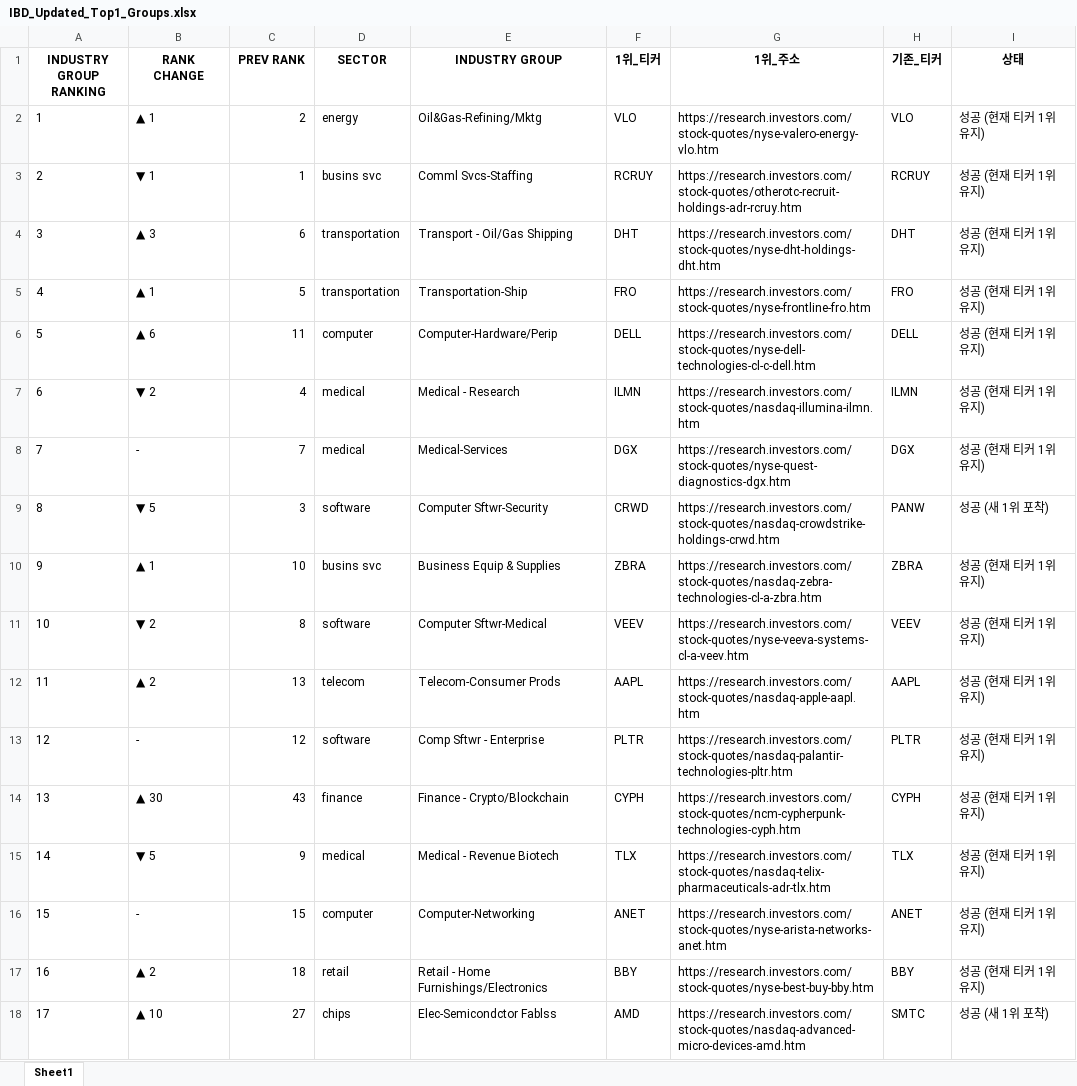
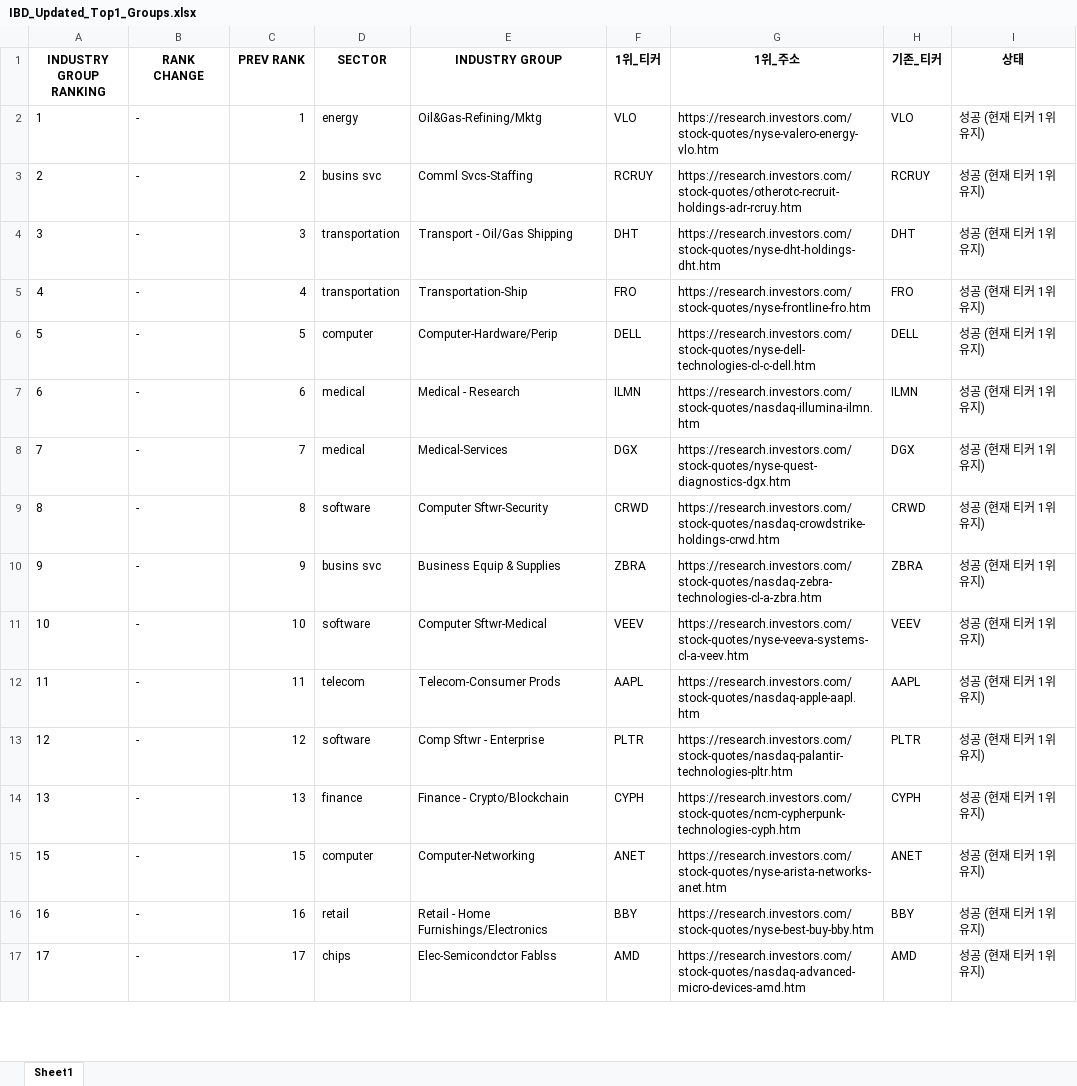
Before and after one commit to hjlee0421/ibd_top, an Excel workbook: IBD_Updated_Top1_Groups.xlsx, sheet Sheet1, drawn as a sheet; only a part is shown; values as stored, in another font and other column widths than the file's, no borders; removed rows and columns are numbered as before the commit, all else as after; the diff covers the shown part only; the diff names each change by its address in the sheet, - before the commit and + after, or states it on an @@ line.

```diff
--- a/IBD_Updated_Top1_Groups.xlsx (sheet Sheet1)
+++ b/IBD_Updated_Top1_Groups.xlsx (sheet Sheet1)
-B2 (RANK CHANGE): ▲ 1
+B2 (RANK CHANGE): -
-C2 (PREV RANK): 2
+C2 (PREV RANK): 1
-B3 (RANK CHANGE): ▼ 1
+B3 (RANK CHANGE): -
-C3 (PREV RANK): 1
+C3 (PREV RANK): 2
-B4 (RANK CHANGE): ▲ 3
+B4 (RANK CHANGE): -
-C4 (PREV RANK): 6
+C4 (PREV RANK): 3
-B5 (RANK CHANGE): ▲ 1
+B5 (RANK CHANGE): -
-C5 (PREV RANK): 5
+C5 (PREV RANK): 4
-B6 (RANK CHANGE): ▲ 6
+B6 (RANK CHANGE): -
-C6 (PREV RANK): 11
+C6 (PREV RANK): 5
-B7 (RANK CHANGE): ▼ 2
+B7 (RANK CHANGE): -
-C7 (PREV RANK): 4
+C7 (PREV RANK): 6
-B9 (RANK CHANGE): ▼ 5
+B9 (RANK CHANGE): -
-C9 (PREV RANK): 3
+C9 (PREV RANK): 8
-H9 (기존_티커): PANW
+H9 (기존_티커): CRWD
-I9 (상태): 성공 (새 1위 포착)
+I9 (상태): 성공 (현재 티커 1위 유지)
-B10 (RANK CHANGE): ▲ 1
+B10 (RANK CHANGE): -
-C10 (PREV RANK): 10
+C10 (PREV RANK): 9
-B11 (RANK CHANGE): ▼ 2
+B11 (RANK CHANGE): -
-C11 (PREV RANK): 8
+C11 (PREV RANK): 10
-B12 (RANK CHANGE): ▲ 2
+B12 (RANK CHANGE): -
-C12 (PREV RANK): 13
+C12 (PREV RANK): 11
-B14 (RANK CHANGE): ▲ 30
+B14 (RANK CHANGE): -
-C14 (PREV RANK): 43
+C14 (PREV RANK): 13
-row 15: 14 | ▼ 5 | 9 | medical | Medical - Revenue Biotech | TLX | https://research.investors.com/stock-quotes/nasdaq-telix-pharmaceuticals-adr-tlx.htm | TLX | 성공 (현재 티커 1위 유지)
-B16 (RANK CHANGE): ▲ 2
+B16 (RANK CHANGE): -
-C16 (PREV RANK): 18
+C16 (PREV RANK): 16
-B17 (RANK CHANGE): ▲ 10
+B17 (RANK CHANGE): -
-C17 (PREV RANK): 27
+C17 (PREV RANK): 17
-H17 (기존_티커): SMTC
+H17 (기존_티커): AMD
-I17 (상태): 성공 (새 1위 포착)
+I17 (상태): 성공 (현재 티커 1위 유지)
```
Also changed, not shown: 8 added rows, 7 removed rows and 521 edited cells elsewhere in this sheet.
